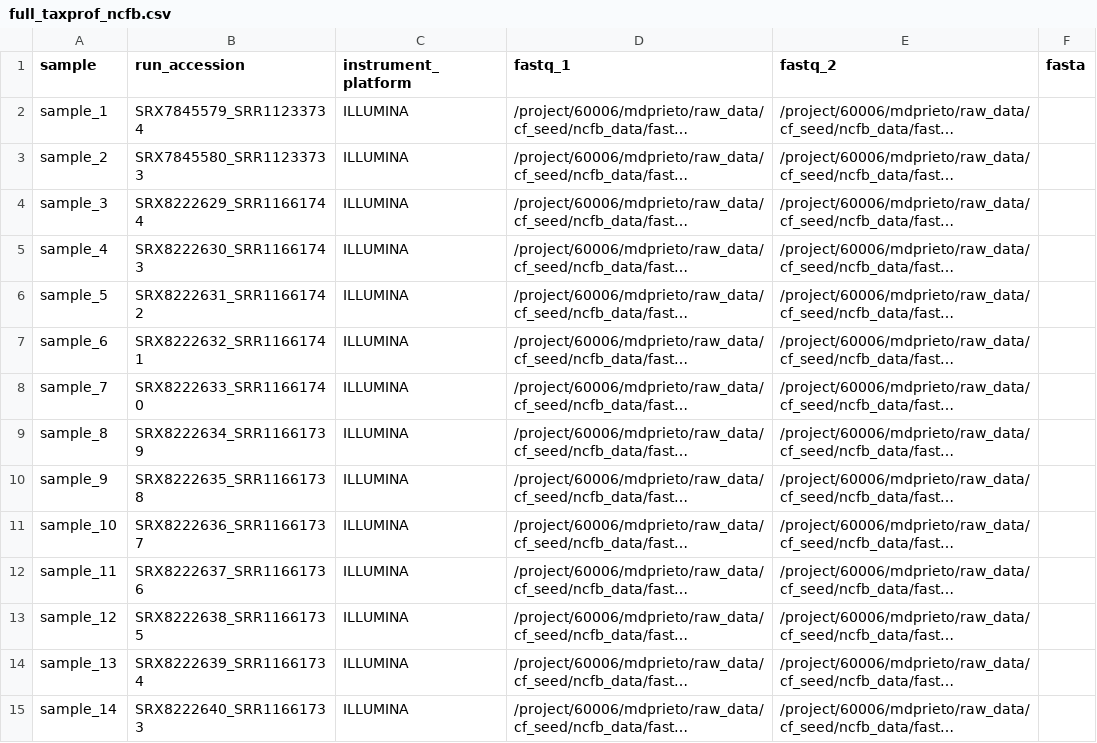
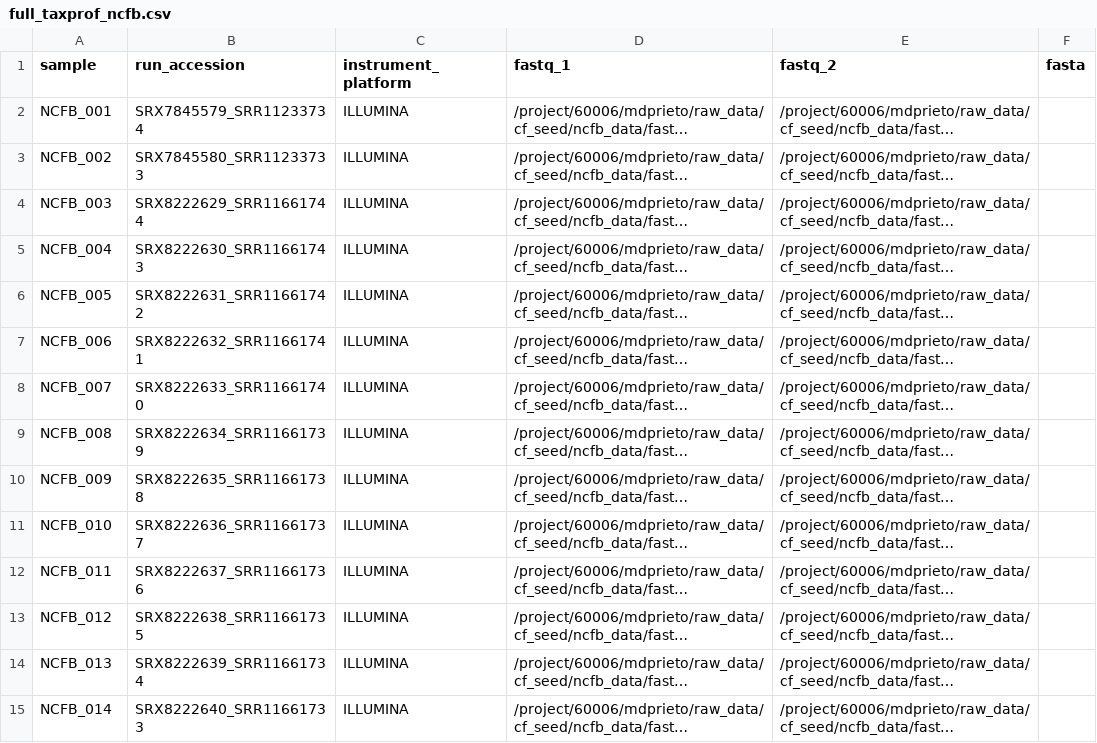
Before and after one commit to azmigueldario/cf_seed_2023, a CSV file: processed_data/full_taxprof_ncfb.csv, drawn as a sheet; only a part is shown; long unchanged cells end in …; the diff covers the shown part only; the diff names each change by its address in the sheet, - before the commit and + after, or states it on an @@ line.

Commit message:
updated taxprofiler sample-sheets sample names

```diff
--- a/processed_data/full_taxprof_ncfb.csv
+++ b/processed_data/full_taxprof_ncfb.csv
-A2 (sample): sample_1
+A2 (sample): NCFB_001
-A3 (sample): sample_2
+A3 (sample): NCFB_002
-A4 (sample): sample_3
+A4 (sample): NCFB_003
-A5 (sample): sample_4
+A5 (sample): NCFB_004
-A6 (sample): sample_5
+A6 (sample): NCFB_005
-A7 (sample): sample_6
+A7 (sample): NCFB_006
-A8 (sample): sample_7
+A8 (sample): NCFB_007
-A9 (sample): sample_8
+A9 (sample): NCFB_008
-A10 (sample): sample_9
+A10 (sample): NCFB_009
-A11 (sample): sample_10
+A11 (sample): NCFB_010
-A12 (sample): sample_11
+A12 (sample): NCFB_011
-A13 (sample): sample_12
+A13 (sample): NCFB_012
-A14 (sample): sample_13
+A14 (sample): NCFB_013
-A15 (sample): sample_14
+A15 (sample): NCFB_014
```
Also changed, not shown: 162 edited cells elsewhere in this file, processed_data/full_taxprof_cf.csv.
